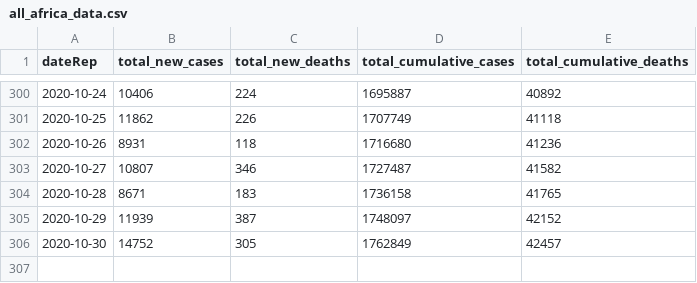
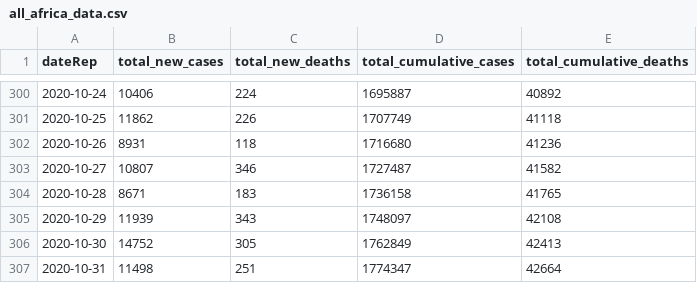
Before and after one commit to FinancialMarkets/latest_covid_africa_data, a CSV file: js_data/all_africa_data.csv, drawn as a sheet; only a part is shown, gaps mark what is left out.

Commit message:
updated all africa data

```diff
--- a/js_data/all_africa_data.csv
+++ b/js_data/all_africa_data.csv
@@ -304,3 +304,4 @@ dateRep,total_new_cases,total_new_deaths,total_cumulative_cases,total_cumulative
 2020-10-28,8671,183,1736158,41765
-2020-10-29,11939,387,1748097,42152
-2020-10-30,14752,305,1762849,42457
+2020-10-29,11939,343,1748097,42108
+2020-10-30,14752,305,1762849,42413
+2020-10-31,11498,251,1774347,42664
```
